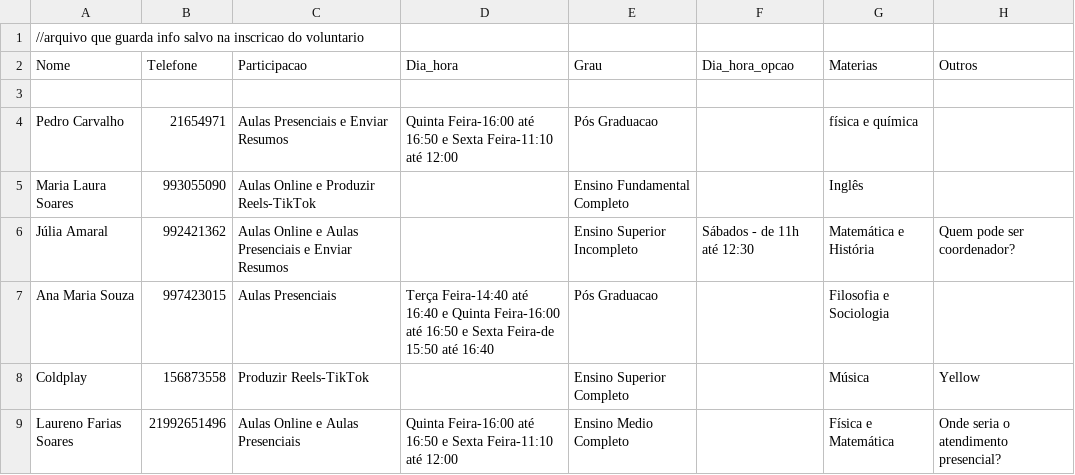
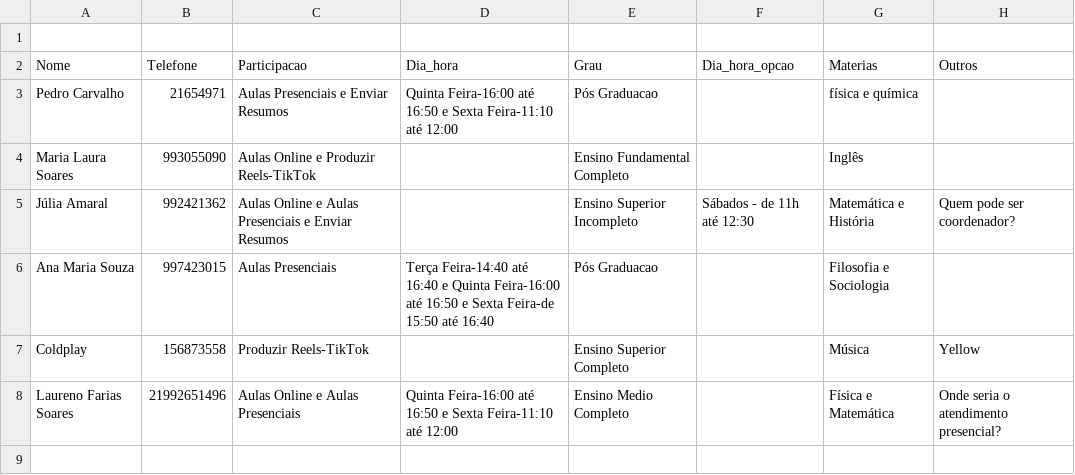
Before and after one commit to annapss/Site-ONG, a CSV file: Back-end/ins_na_tabela/ins.csv, drawn as a sheet.

Commit message:
arquivo que guarda info da inscricao

```diff
--- a/Back-end/ins_na_tabela/ins.csv
+++ b/Back-end/ins_na_tabela/ins.csv
@@ -1,4 +1,3 @@
-//arquivo que guarda info salvo na inscricao do voluntario
+
 Nome; Telefone; Participacao; Dia_hora; Grau; Dia_hora_opcao; Materias; Outros
-
 Pedro Carvalho; 21654971; Aulas Presenciais e Enviar Resumos; Quinta Feira-16:00 até 16:50 e Sexta Feira-11:10 até 12:00; Pós Graduacao; ;física e química;
```
